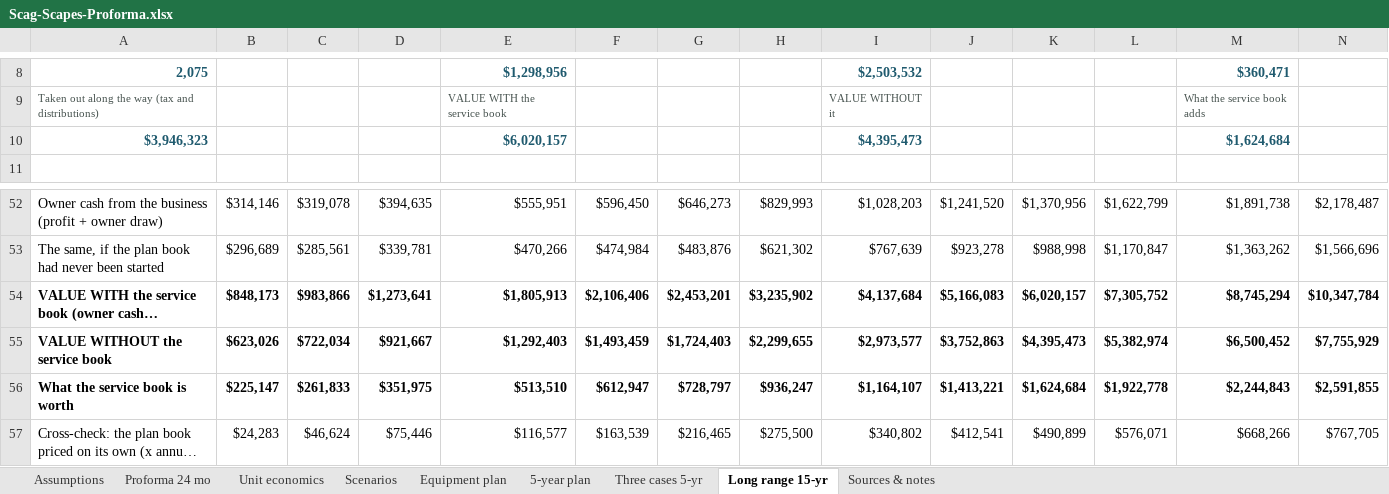
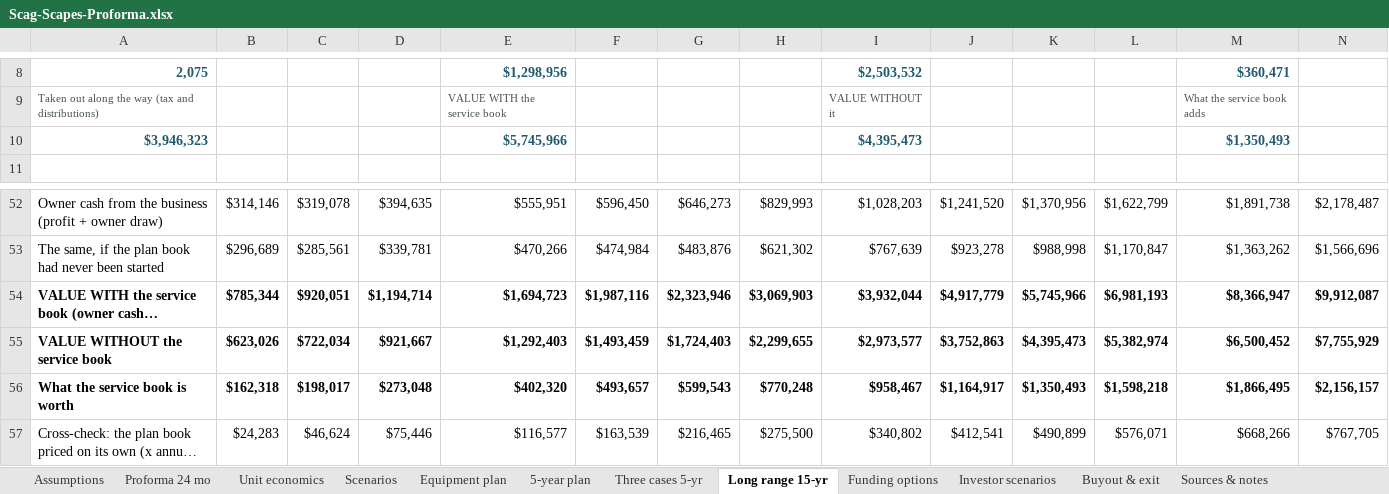
Before and after one commit to nedpearson/ScagScapes, an Excel workbook: docs/Scag-Scapes-Proforma.xlsx, sheet Long range 15-yr, drawn as a sheet; only a part is shown, gaps mark what is left out; long unchanged cells end in …; values as stored, in another font and other column widths than the file's, no borders; the diff covers the shown part only; the diff names each change by its address in the sheet, - before the commit and + after, or states it on an @@ line.

```diff
--- a/docs/Scag-Scapes-Proforma.xlsx (sheet Long range 15-yr)
+++ b/docs/Scag-Scapes-Proforma.xlsx (sheet Long range 15-yr)
+sheet tab: Funding options
+sheet tab: Investor scenarios
+sheet tab: Buyout & exit
-E10: $6,020,157
+E10: $5,745,966
-M10: $1,624,684
+M10: $1,350,493
-B54: $848,173
+B54: $785,344
-C54: $983,866
+C54: $920,051
-D54: $1,273,641
+D54: $1,194,714
-E54: $1,805,913
+E54: $1,694,723
-F54: $2,106,406
+F54: $1,987,116
-G54: $2,453,201
+G54: $2,323,946
-H54: $3,235,902
+H54: $3,069,903
-I54: $4,137,684
+I54: $3,932,044
-J54: $5,166,083
+J54: $4,917,779
-K54: $6,020,157
+K54: $5,745,966
-L54: $7,305,752
+L54: $6,981,193
-M54: $8,745,294
+M54: $8,366,947
-N54: $10,347,784
+N54: $9,912,087
-B56: $225,147
+B56: $162,318
-C56: $261,833
+C56: $198,017
-D56: $351,975
+D56: $273,048
-E56: $513,510
+E56: $402,320
-F56: $612,947
+F56: $493,657
-G56: $728,797
+G56: $599,543
-H56: $936,247
+H56: $770,248
-I56: $1,164,107
+I56: $958,467
-J56: $1,413,221
+J56: $1,164,917
-K56: $1,624,684
+K56: $1,350,493
-L56: $1,922,778
+L56: $1,598,218
-M56: $2,244,843
+M56: $1,866,495
-N56: $2,591,855
+N56: $2,156,157
```
Also changed, not shown: 4 edited cells elsewhere in this sheet, sheet Assumptions, sheet Sources & notes, 3 other files.
